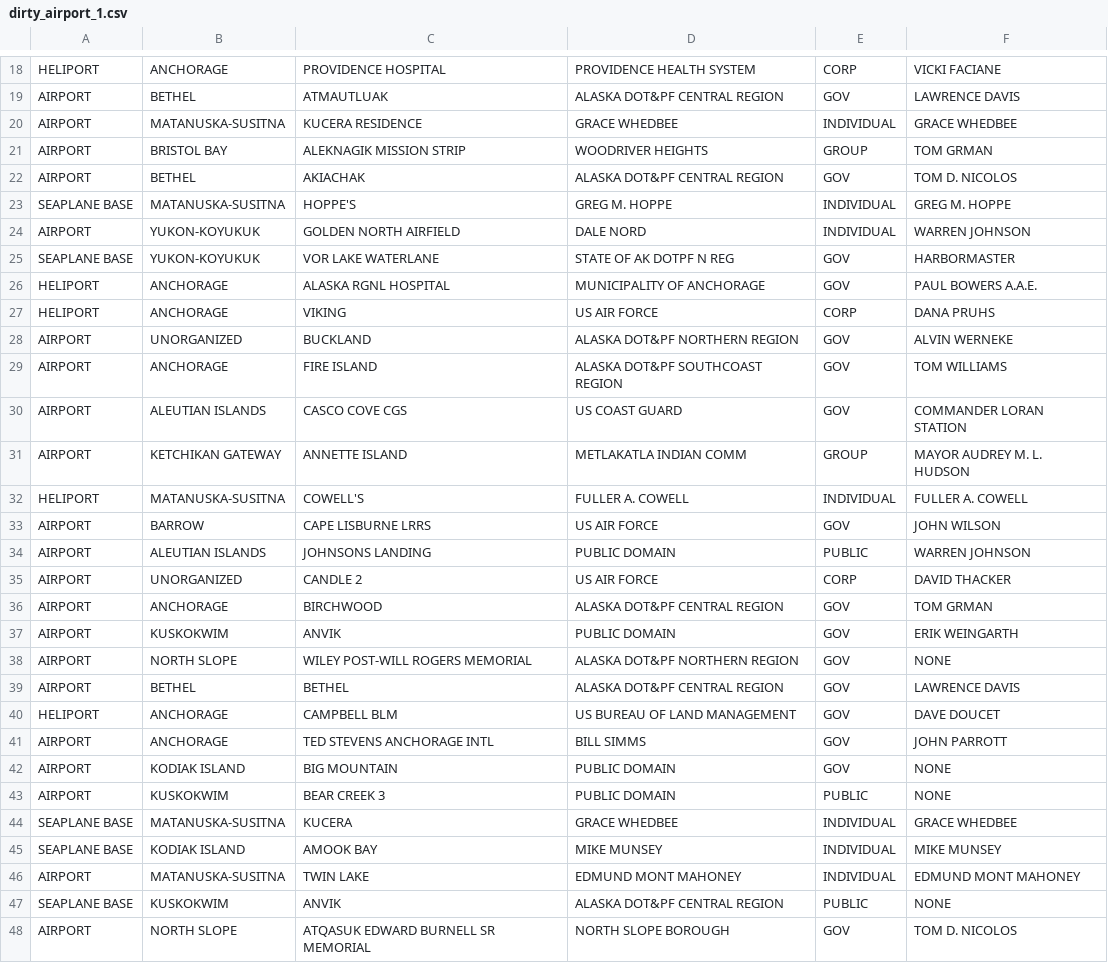
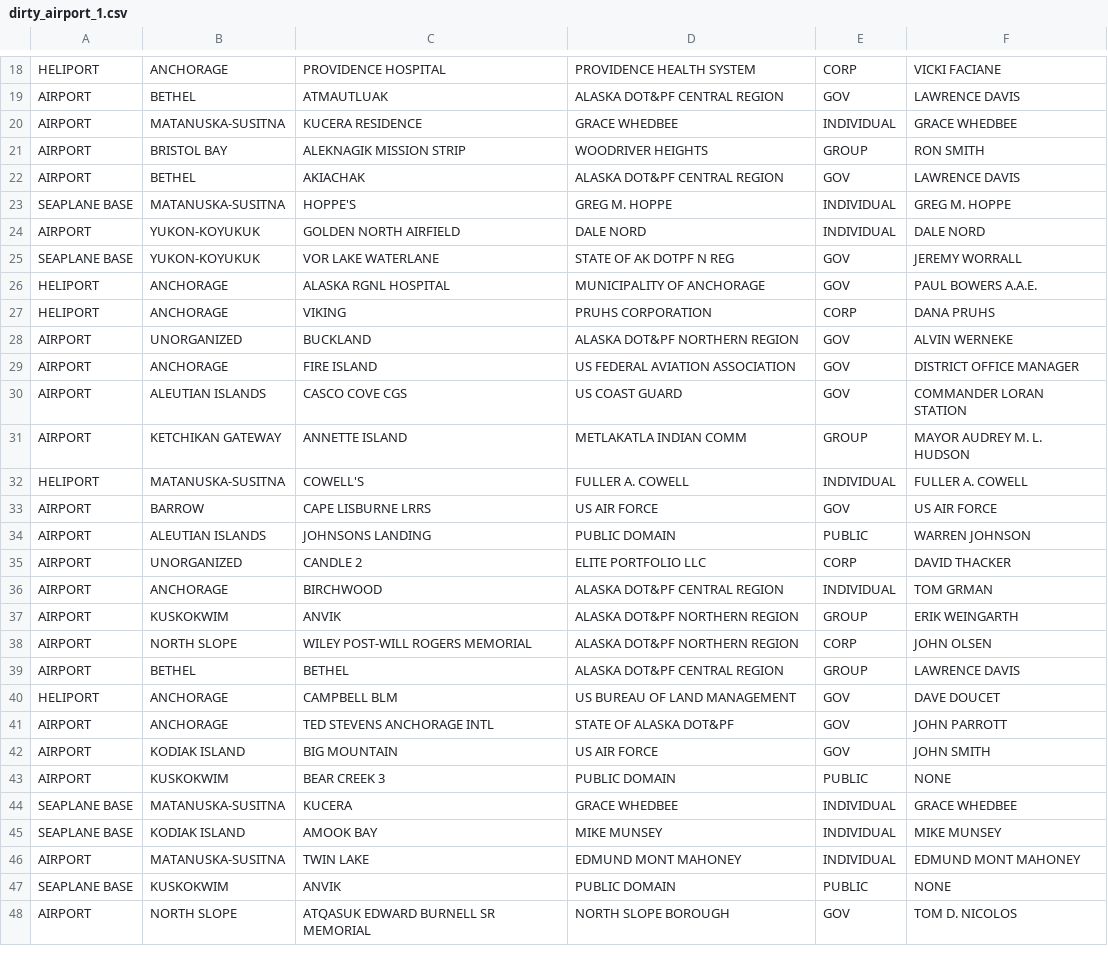
Before and after one commit to blazerzero/duo-clean, a CSV file: server/data/dirty_airport_1.csv, drawn as a sheet; only a part is shown, gaps mark what is left out; the diff covers the shown part only.

Commit message:
Create dirty data with BART

```diff
--- a/server/data/dirty_airport_1.csv
+++ b/server/data/dirty_airport_1.csv
@@ -20,11 +20,11 @@ AIRPORT,BETHEL,ATMAUTLUAK,ALASKA DOT&PF CENTRAL REGION,GOV,LAWRENCE DAVIS
 AIRPORT,MATANUSKA-SUSITNA,KUCERA RESIDENCE,GRACE WHEDBEE,INDIVIDUAL,GRACE WHEDBEE
-AIRPORT,BRISTOL BAY,ALEKNAGIK MISSION STRIP,WOODRIVER HEIGHTS,GROUP,TOM GRMAN
-AIRPORT,BETHEL,AKIACHAK,ALASKA DOT&PF CENTRAL REGION,GOV,TOM D. NICOLOS
+AIRPORT,BRISTOL BAY,ALEKNAGIK MISSION STRIP,WOODRIVER HEIGHTS,GROUP,RON SMITH
+AIRPORT,BETHEL,AKIACHAK,ALASKA DOT&PF CENTRAL REGION,GOV,LAWRENCE DAVIS
 SEAPLANE BASE,MATANUSKA-SUSITNA,HOPPE'S,GREG M. HOPPE,INDIVIDUAL,GREG M. HOPPE
-AIRPORT,YUKON-KOYUKUK,GOLDEN NORTH AIRFIELD,DALE NORD,INDIVIDUAL,WARREN JOHNSON
-SEAPLANE BASE,YUKON-KOYUKUK,VOR LAKE WATERLANE,STATE OF AK DOTPF N REG,GOV,HARBORMASTER
+AIRPORT,YUKON-KOYUKUK,GOLDEN NORTH AIRFIELD,DALE NORD,INDIVIDUAL,DALE NORD
+SEAPLANE BASE,YUKON-KOYUKUK,VOR LAKE WATERLANE,STATE OF AK DOTPF N REG,GOV,JEREMY WORRALL
 HELIPORT,ANCHORAGE,ALASKA RGNL HOSPITAL,MUNICIPALITY OF ANCHORAGE,GOV,PAUL BOWERS A.A.E.
-HELIPORT,ANCHORAGE,VIKING,US AIR FORCE,CORP,DANA PRUHS
+HELIPORT,ANCHORAGE,VIKING,PRUHS CORPORATION,CORP,DANA PRUHS
 AIRPORT,UNORGANIZED,BUCKLAND,ALASKA DOT&PF NORTHERN REGION,GOV,ALVIN WERNEKE
-AIRPORT,ANCHORAGE,FIRE ISLAND,ALASKA DOT&PF SOUTHCOAST REGION,GOV,TOM WILLIAMS
+AIRPORT,ANCHORAGE,FIRE ISLAND,US FEDERAL AVIATION ASSOCIATION,GOV,DISTRICT OFFICE MANAGER
 AIRPORT,ALEUTIAN ISLANDS,CASCO COVE CGS,US COAST GUARD,GOV,COMMANDER LORAN STATION
@@ -32,12 +32,12 @@ AIRPORT,KETCHIKAN GATEWAY,ANNETTE ISLAND,METLAKATLA INDIAN COMM,GROUP,MAYOR AUDR
 HELIPORT,MATANUSKA-SUSITNA,COWELL'S,FULLER A. COWELL,INDIVIDUAL,FULLER A. COWELL
-AIRPORT,BARROW,CAPE LISBURNE LRRS,US AIR FORCE,GOV,JOHN WILSON
+AIRPORT,BARROW,CAPE LISBURNE LRRS,US AIR FORCE,GOV,US AIR FORCE
 AIRPORT,ALEUTIAN ISLANDS,JOHNSONS LANDING,PUBLIC DOMAIN,PUBLIC,WARREN JOHNSON
-AIRPORT,UNORGANIZED,CANDLE 2,US AIR FORCE,CORP,DAVID THACKER
-AIRPORT,ANCHORAGE,BIRCHWOOD,ALASKA DOT&PF CENTRAL REGION,GOV,TOM GRMAN
-AIRPORT,KUSKOKWIM,ANVIK,PUBLIC DOMAIN,GOV,ERIK WEINGARTH
-AIRPORT,NORTH SLOPE,WILEY POST-WILL ROGERS MEMORIAL,ALASKA DOT&PF NORTHERN REGION,GOV,NONE
-AIRPORT,BETHEL,BETHEL,ALASKA DOT&PF CENTRAL REGION,GOV,LAWRENCE DAVIS
+AIRPORT,UNORGANIZED,CANDLE 2,ELITE PORTFOLIO LLC,CORP,DAVID THACKER
+AIRPORT,ANCHORAGE,BIRCHWOOD,ALASKA DOT&PF CENTRAL REGION,INDIVIDUAL,TOM GRMAN
+AIRPORT,KUSKOKWIM,ANVIK,ALASKA DOT&PF NORTHERN REGION,GROUP,ERIK WEINGARTH
+AIRPORT,NORTH SLOPE,WILEY POST-WILL ROGERS MEMORIAL,ALASKA DOT&PF NORTHERN REGION,CORP,JOHN OLSEN
+AIRPORT,BETHEL,BETHEL,ALASKA DOT&PF CENTRAL REGION,GROUP,LAWRENCE DAVIS
 HELIPORT,ANCHORAGE,CAMPBELL BLM,US BUREAU OF LAND MANAGEMENT,GOV,DAVE DOUCET
-AIRPORT,ANCHORAGE,TED STEVENS ANCHORAGE INTL,BILL SIMMS,GOV,JOHN PARROTT
-AIRPORT,KODIAK ISLAND,BIG MOUNTAIN,PUBLIC DOMAIN,GOV,NONE
+AIRPORT,ANCHORAGE,TED STEVENS ANCHORAGE INTL,STATE OF ALASKA DOT&PF,GOV,JOHN PARROTT
+AIRPORT,KODIAK ISLAND,BIG MOUNTAIN,US AIR FORCE,GOV,JOHN SMITH
 AIRPORT,KUSKOKWIM,BEAR CREEK 3,PUBLIC DOMAIN,PUBLIC,NONE
@@ -46,3 +46,3 @@ SEAPLANE BASE,KODIAK ISLAND,AMOOK BAY,MIKE MUNSEY,INDIVIDUAL,MIKE MUNSEY
 AIRPORT,MATANUSKA-SUSITNA,TWIN LAKE,EDMUND MONT MAHONEY,INDIVIDUAL,EDMUND MONT MAHONEY
-SEAPLANE BASE,KUSKOKWIM,ANVIK,ALASKA DOT&PF CENTRAL REGION,PUBLIC,NONE
+SEAPLANE BASE,KUSKOKWIM,ANVIK,PUBLIC DOMAIN,PUBLIC,NONE
 AIRPORT,NORTH SLOPE,ATQASUK EDWARD BURNELL SR MEMORIAL,NORTH SLOPE BOROUGH,GOV,TOM D. NICOLOS
```
Also changed, not shown: 1 added row, 1 removed row and 45 edited cells elsewhere in this file, server/data/airport_2.csv, server/data/dirty_airport_2.csv, 13 other files.
